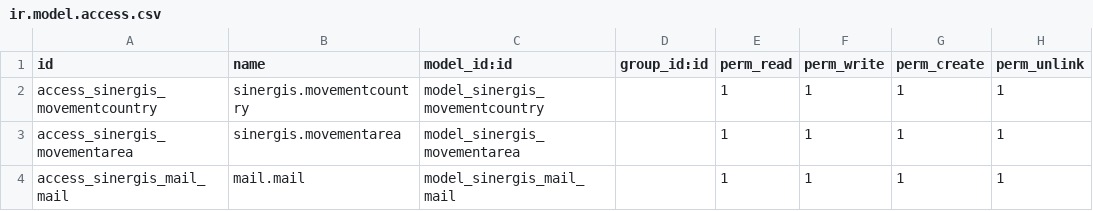
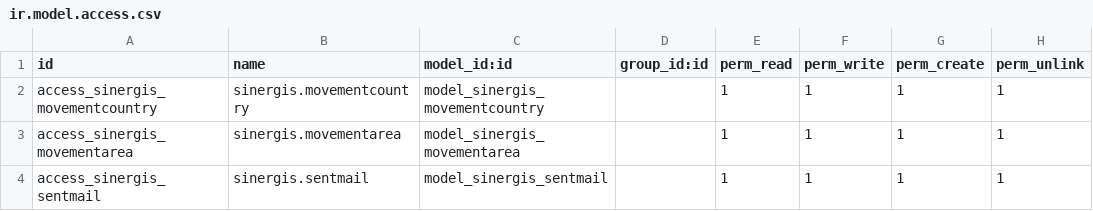
Before and after one commit to SINERGIS971/SINERGIS-INFORMATIQUE, a CSV file: sinergis/security/ir.model.access.csv, drawn as a sheet.

Commit message:
MAIL

```diff
--- a/sinergis/security/ir.model.access.csv
+++ b/sinergis/security/ir.model.access.csv
@@ -3,2 +3,2 @@ access_sinergis_movementcountry,sinergis.movementcountry,model_sinergis_movement
 access_sinergis_movementarea,sinergis.movementarea,model_sinergis_movementarea,,1,1,1,1
-access_sinergis_mail_mail,mail.mail,model_sinergis_mail_mail,,1,1,1,1
+access_sinergis_sentmail,sinergis.sentmail,model_sinergis_sentmail,,1,1,1,1
```
Also changed, not shown: 3 other files.
